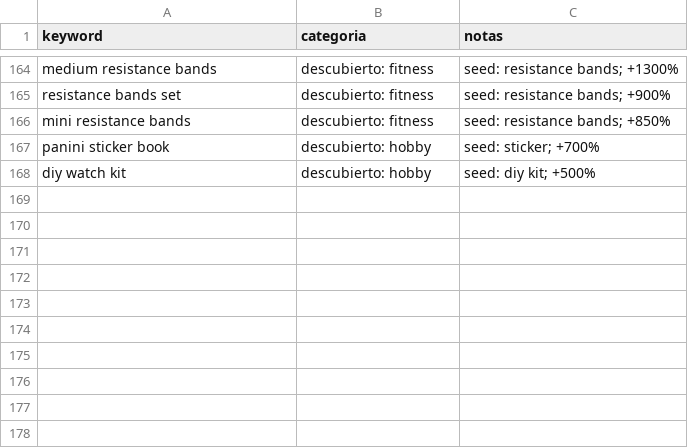
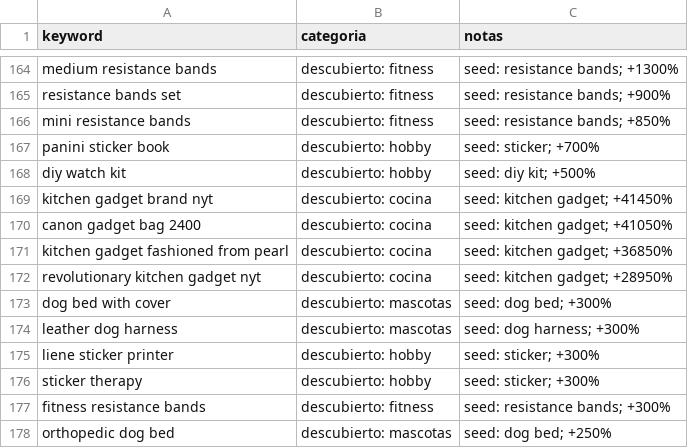
Before and after one commit to infoboy27/weaverslogistic, a CSV file: data/keywords.csv, drawn as a sheet; only a part is shown, gaps mark what is left out.

```diff
--- a/data/keywords.csv
+++ b/data/keywords.csv
@@ -168 +168,11 @@ panini sticker book,descubierto: hobby,seed: sticker; +700%
 diy watch kit,descubierto: hobby,seed: diy kit; +500%
+kitchen gadget brand nyt,descubierto: cocina,seed: kitchen gadget; +41450%
+canon gadget bag 2400,descubierto: cocina,seed: kitchen gadget; +41050%
+kitchen gadget fashioned from pearl,descubierto: cocina,seed: kitchen gadget; +36850%
+revolutionary kitchen gadget nyt,descubierto: cocina,seed: kitchen gadget; +28950%
+dog bed with cover,descubierto: mascotas,seed: dog bed; +300%
+leather dog harness,descubierto: mascotas,seed: dog harness; +300%
+liene sticker printer,descubierto: hobby,seed: sticker; +300%
+sticker therapy,descubierto: hobby,seed: sticker; +300%
+fitness resistance bands,descubierto: fitness,seed: resistance bands; +300%
+orthopedic dog bed,descubierto: mascotas,seed: dog bed; +250%
```
Also changed, not shown: data/discovery.csv, data/ranking.csv, 12 other files.
